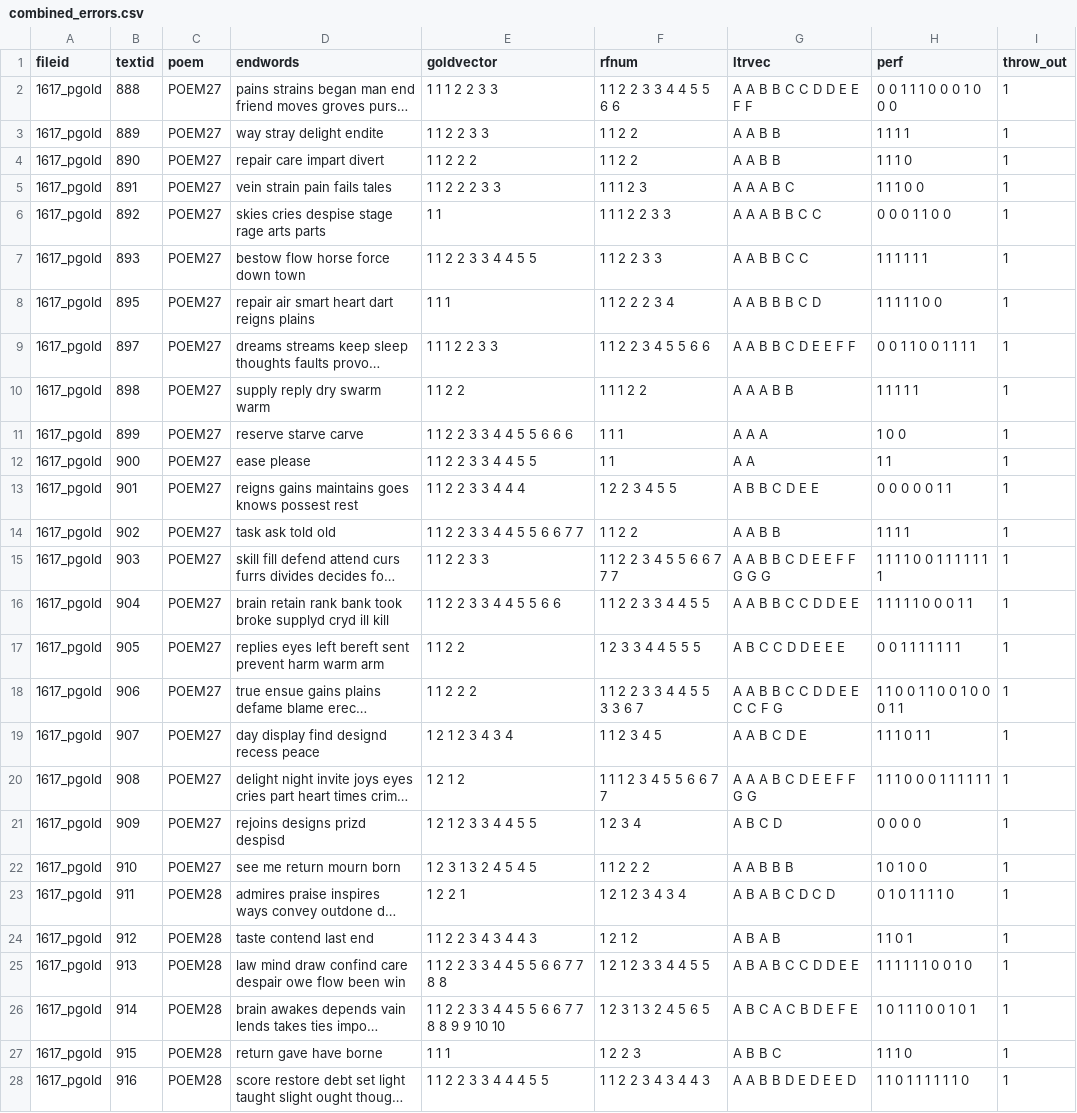
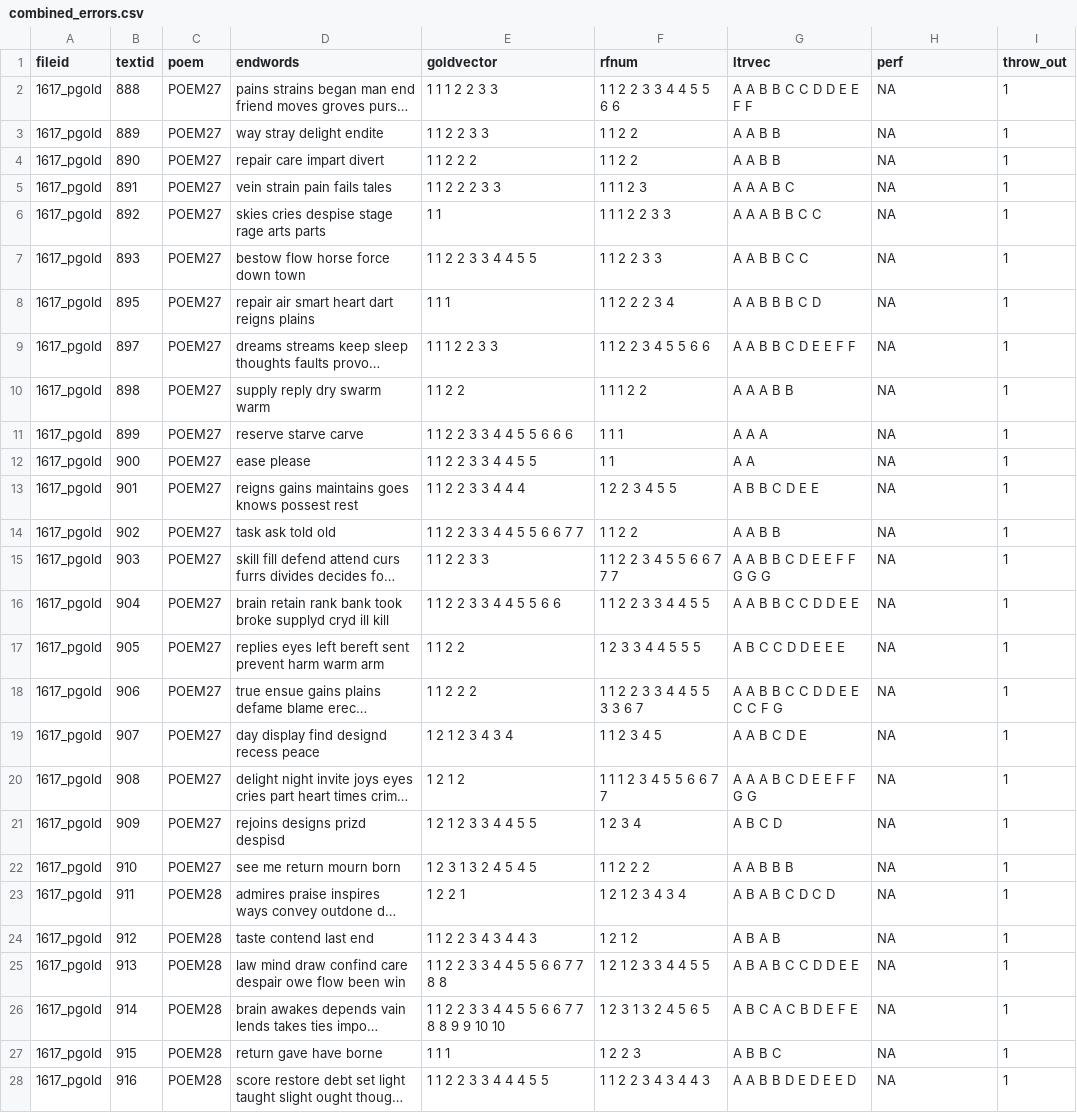
Before and after one commit to nmhouston/rf_eval, a CSV file: reddy/eval/combined_errors.csv, drawn as a sheet; only a part is shown; long unchanged cells end in …; the diff covers the shown part only; the diff names each change by its address in the sheet, - before the commit and + after, or states it on an @@ line.

```diff
--- a/reddy/eval/combined_errors.csv
+++ b/reddy/eval/combined_errors.csv
-H2 (perf): 0 0 1 1 1 0 0 0 1 0 0 0
+H2 (perf): NA
-H3 (perf): 1 1 1 1
+H3 (perf): NA
-H4 (perf): 1 1 1 0
+H4 (perf): NA
-H5 (perf): 1 1 1 0 0
+H5 (perf): NA
-H6 (perf): 0 0 0 1 1 0 0
+H6 (perf): NA
-H7 (perf): 1 1 1 1 1 1
+H7 (perf): NA
-H8 (perf): 1 1 1 1 1 0 0
+H8 (perf): NA
-H9 (perf): 0 0 1 1 0 0 1 1 1 1
+H9 (perf): NA
-H10 (perf): 1 1 1 1 1
+H10 (perf): NA
-H11 (perf): 1 0 0
+H11 (perf): NA
-H12 (perf): 1 1
+H12 (perf): NA
-H13 (perf): 0 0 0 0 0 1 1
+H13 (perf): NA
-H14 (perf): 1 1 1 1
+H14 (perf): NA
-H15 (perf): 1 1 1 1 0 0 1 1 1 1 1 1 1
+H15 (perf): NA
-H16 (perf): 1 1 1 1 1 0 0 0 1 1
+H16 (perf): NA
-H17 (perf): 0 0 1 1 1 1 1 1 1
+H17 (perf): NA
-H18 (perf): 1 1 0 0 1 1 0 0 1 0 0 0 1 1
+H18 (perf): NA
-H19 (perf): 1 1 1 0 1 1
+H19 (perf): NA
-H20 (perf): 1 1 1 0 0 0 1 1 1 1 1 1
+H20 (perf): NA
-H21 (perf): 0 0 0 0
+H21 (perf): NA
-H22 (perf): 1 0 1 0 0
+H22 (perf): NA
-H23 (perf): 0 1 0 1 1 1 1 0
+H23 (perf): NA
-H24 (perf): 1 1 0 1
+H24 (perf): NA
-H25 (perf): 1 1 1 1 1 1 0 0 1 0
+H25 (perf): NA
-H26 (perf): 1 0 1 1 1 0 0 1 0 1
+H26 (perf): NA
-H27 (perf): 1 1 1 0
+H27 (perf): NA
-H28 (perf): 1 1 0 1 1 1 1 1 1 0
+H28 (perf): NA
```
Also changed, not shown: 71 edited cells elsewhere in this file, reddy/eval/1617_pgold_error.csv, reddy/eval/1718_pgold_error.csv, 30 other files.
